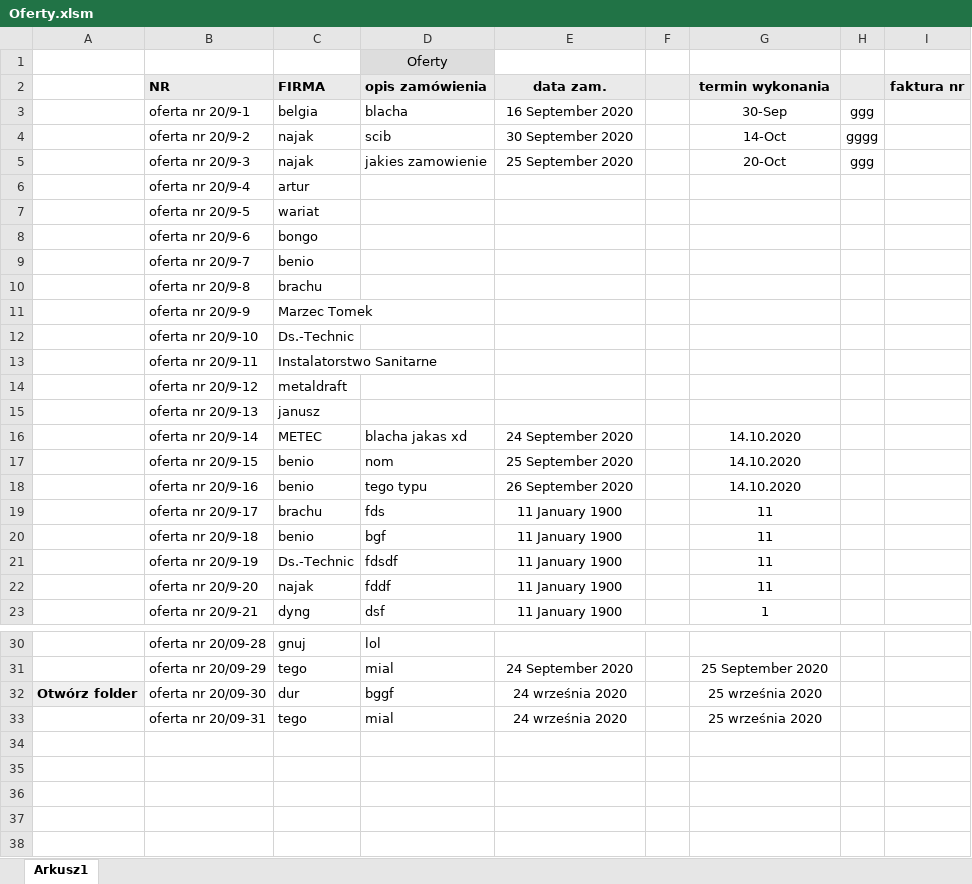
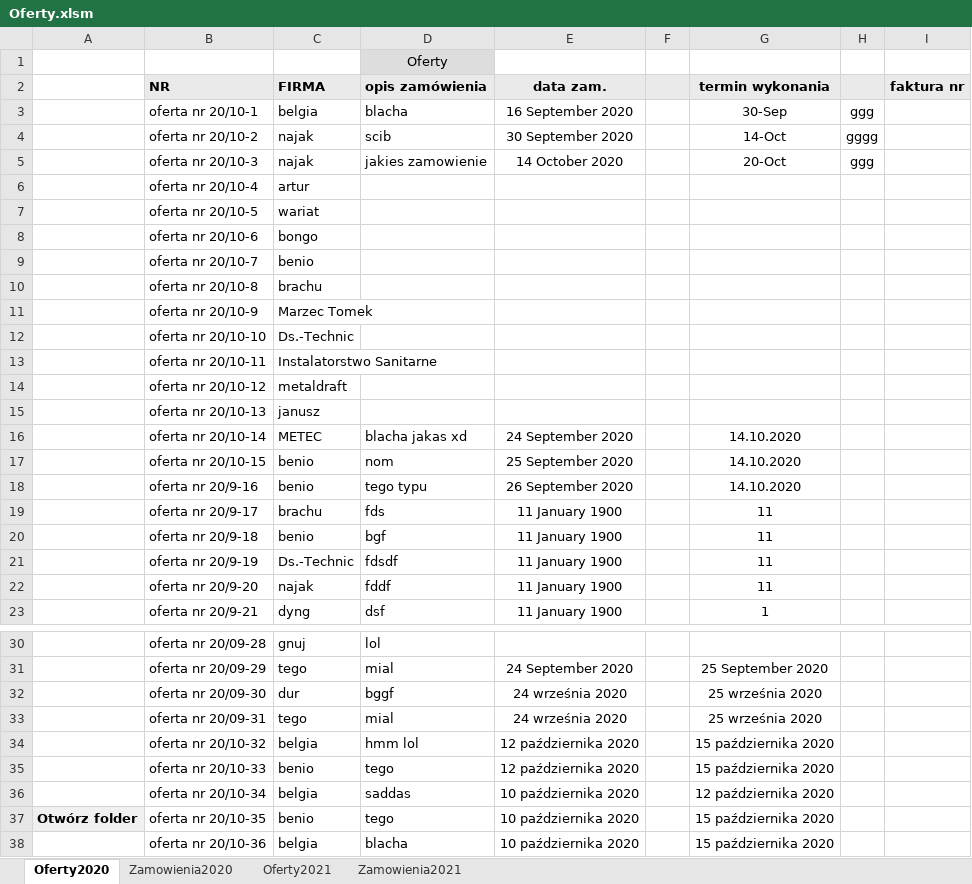
Before and after one commit to hubertbodek/vbaAmir, an Excel workbook: Oferty.xlsm, sheet Oferty2020, drawn as a sheet; only a part is shown, gaps mark what is left out; values as stored, in another font and other column widths than the file's, no borders; charts and pictures not drawn; the diff names each change by its address in the sheet, - before the commit and + after, or states it on an @@ line.

```diff
--- a/Oferty.xlsm (sheet Oferty2020)
+++ b/Oferty.xlsm (sheet Oferty2020)
-sheet tab: Arkusz1
+sheet tab: Oferty2020
+sheet tab: Zamowienia2020
+sheet tab: Oferty2021
+sheet tab: Zamowienia2021
-B3 (NR): oferta nr 20/9-1
+B3 (NR): oferta nr 20/10-1
-B4 (NR): oferta nr 20/9-2
+B4 (NR): oferta nr 20/10-2
-B5 (NR): oferta nr 20/9-3
+B5 (NR): oferta nr 20/10-3
-E5 (data zam.): 25 September 2020
+E5 (data zam.): 14 October 2020
-B6 (NR): oferta nr 20/9-4
+B6 (NR): oferta nr 20/10-4
-B7 (NR): oferta nr 20/9-5
+B7 (NR): oferta nr 20/10-5
-B8 (NR): oferta nr 20/9-6
+B8 (NR): oferta nr 20/10-6
-B9 (NR): oferta nr 20/9-7
+B9 (NR): oferta nr 20/10-7
-B10 (NR): oferta nr 20/9-8
+B10 (NR): oferta nr 20/10-8
-B11 (NR): oferta nr 20/9-9
+B11 (NR): oferta nr 20/10-9
-B12 (NR): oferta nr 20/9-10
+B12 (NR): oferta nr 20/10-10
-B13 (NR): oferta nr 20/9-11
+B13 (NR): oferta nr 20/10-11
-B14 (NR): oferta nr 20/9-12
+B14 (NR): oferta nr 20/10-12
-B15 (NR): oferta nr 20/9-13
+B15 (NR): oferta nr 20/10-13
-B16 (NR): oferta nr 20/9-14
+B16 (NR): oferta nr 20/10-14
-B17 (NR): oferta nr 20/9-15
+B17 (NR): oferta nr 20/10-15
-A32: Otwórz folder
+A32: (empty)
-A32 fill: #F0F0F0
+A32 fill: none
+row 34:  | oferta nr 20/10-32 | belgia | hmm lol | 12 października 2020 |  | 15 października 2020
+row 35:  | oferta nr 20/10-33 | benio | tego | 12 października 2020 |  | 15 października 2020
+row 36:  | oferta nr 20/10-34 | belgia | saddas | 10 października 2020 |  | 12 października 2020
+row 37: Otwórz folder | oferta nr 20/10-35 | benio | tego | 10 października 2020 |  | 15 października 2020
+row 38:  | oferta nr 20/10-36 | belgia | blacha | 10 października 2020 |  | 15 października 2020
```
Also changed, not shown: charts or pictures, 5 other files.
